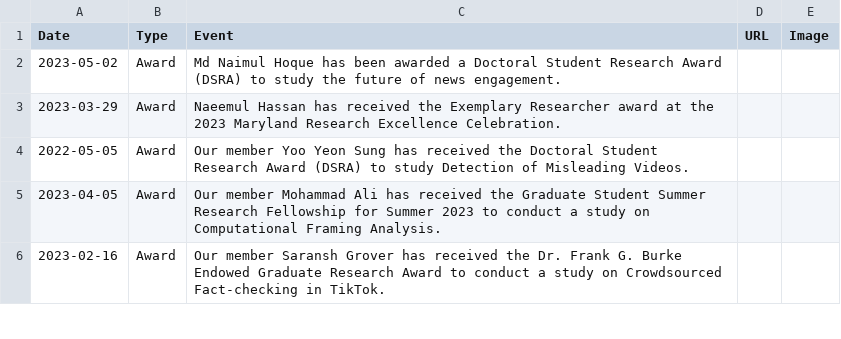
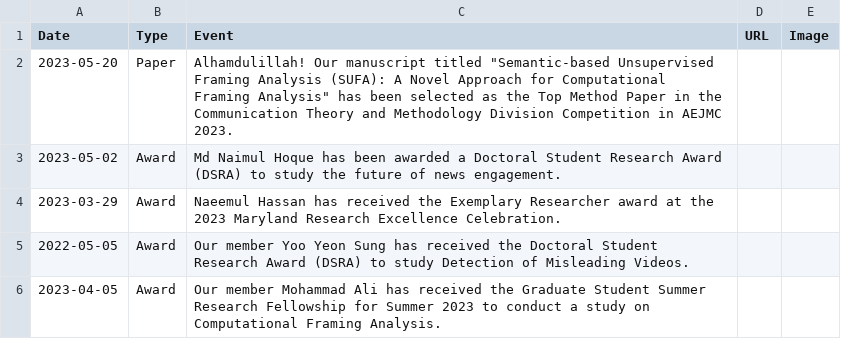
Before and after one commit to cjlab-umd/cjlab-umd.github.io, a CSV file: _data/events.csv, drawn as a sheet; only a part is shown; the shorter side is filled out with more unchanged rows; the diff names each change by its address in the sheet, - before the commit and + after, or states it on an @@ line.

Commit message:
Update events.csv

```diff
--- a/_data/events.csv
+++ b/_data/events.csv
+row 2: 2023-05-20 | Paper | Alhamdulillah! Our manuscript titled "Semantic-based Unsupervised Framing Analysis (SUFA): A Novel Approach for Computational Framing Analysis" has been selected as the Top Method Paper in the Communication Theory and Methodology Division Competition in AEJMC 2023.
```
